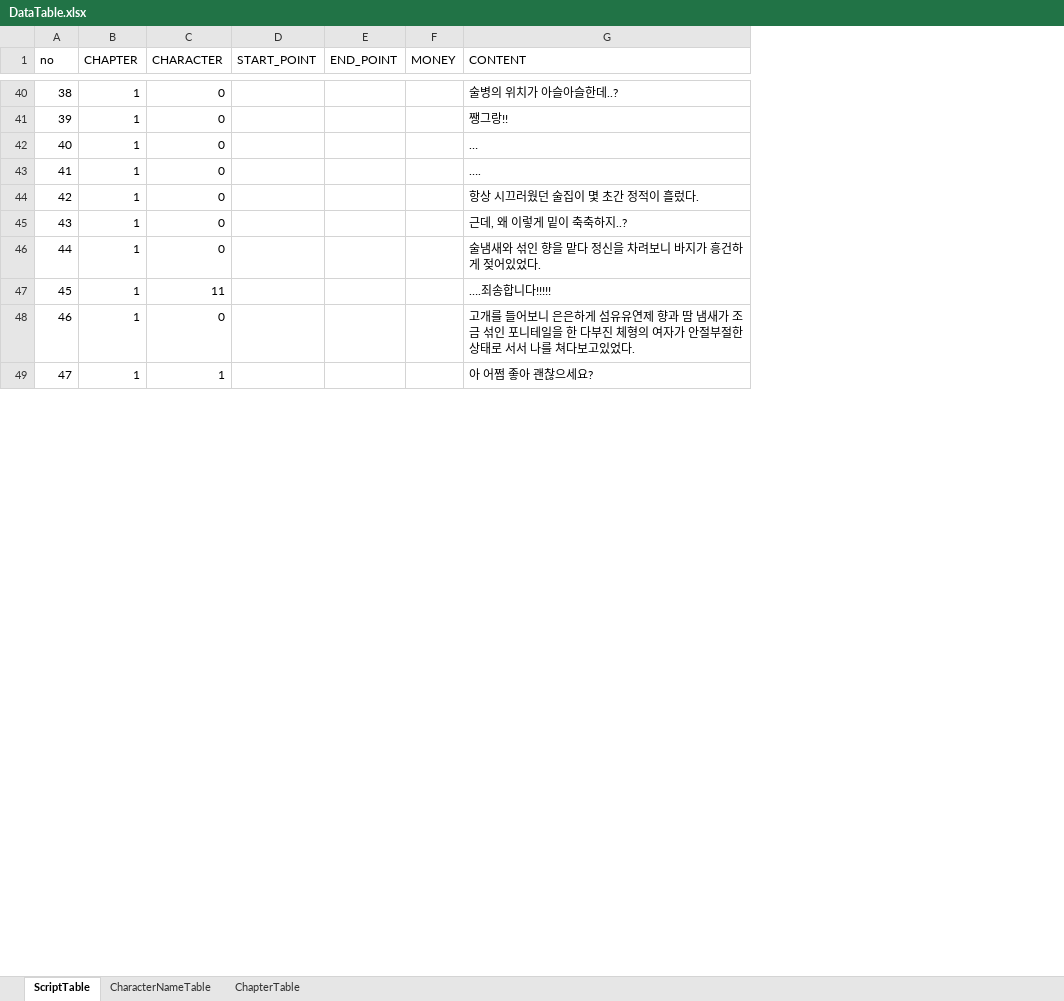
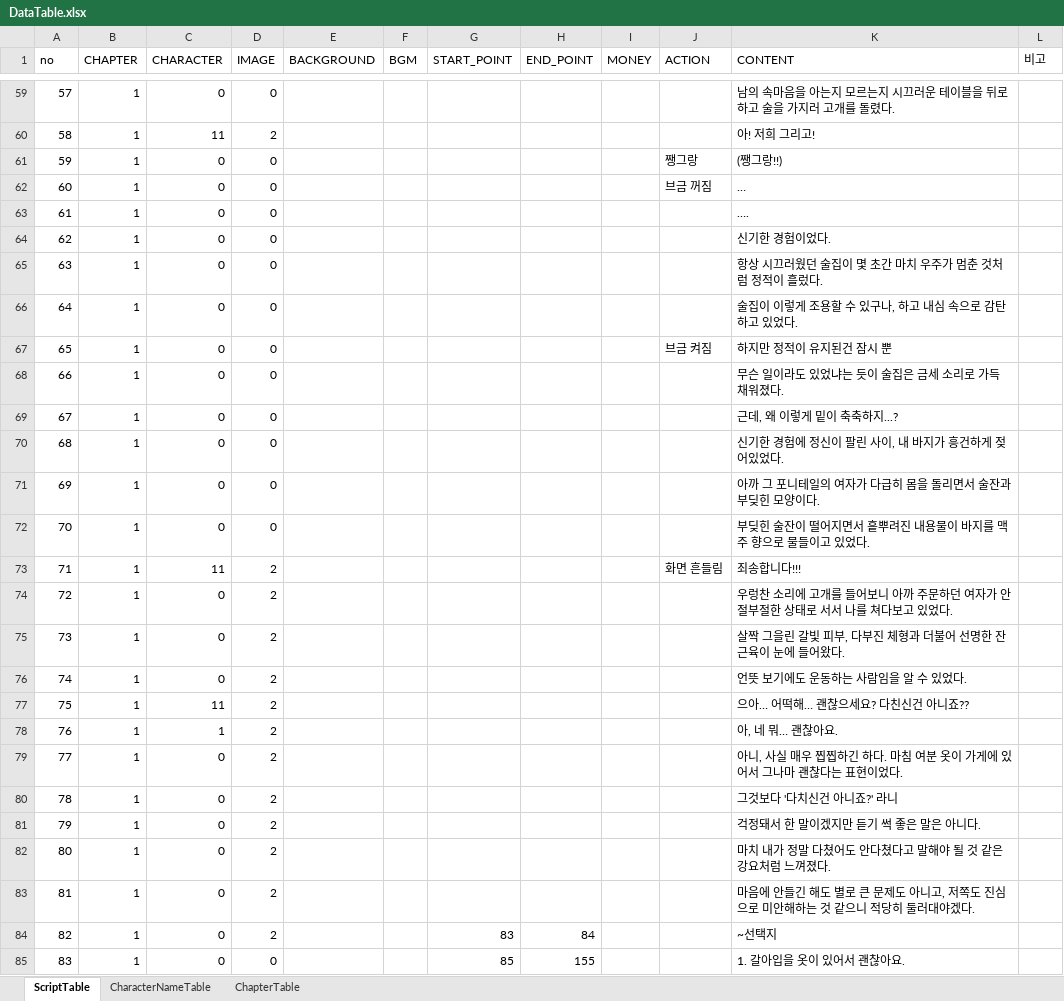
Before and after one commit to kogito0325/The-Scent-of-That-Season, an Excel workbook: Assets/DataTable.xlsx, sheet ScriptTable, drawn as a sheet; only a part is shown, gaps mark what is left out; values as stored, in another font and other column widths than the file's, no borders; table styles not drawn; addresses are those after the commit; the diff covers the shown part only; the diff names each change by its address in the sheet, - before the commit and + after, or states it on an @@ line.

```diff
--- a/Assets/DataTable.xlsx (sheet ScriptTable)
+++ b/Assets/DataTable.xlsx (sheet ScriptTable)
+column D (IMAGE), row 59: 0; rows 61-63: all 0; row 65: 0; rows 69-70: 0 | 0; rows 73-74: 2 | 2; row 78: 2
+column E (BACKGROUND), empty
+column F (BGM), empty
+column J (ACTION), rows 61-62: 쨍그랑 | 브금 꺼짐; row 73: 화면 흔들림
+column L (비고), empty
@@ column A (no) renumbered between rows 20 and 169 @@
-K59 (CONTENT): 술병의 위치가 아슬아슬한데..?
+K59 (CONTENT): 남의 속마음을 아는지 모르는지 시끄러운 테이블을 뒤로하고 술을 가지러 고개를 돌렸다.
+row 60: 58 | 1 | 11 | 2 |  |  |  |  |  |  | 아! 저희 그리고!
-K61 (CONTENT): 쨍그랑!!
+K61 (CONTENT): (쨍그랑!!)
+row 64: 62 | 1 | 0 | 0 |  |  |  |  |  |  | 신기한 경험이었다.
-K65 (CONTENT): 항상 시끄러웠던 술집이 몇 초간 정적이 흘렀다.
+K65 (CONTENT): 항상 시끄러웠던 술집이 몇 초간 마치 우주가 멈춘 것처럼 정적이 흘렀다.
+row 66: 64 | 1 | 0 | 0 |  |  |  |  |  |  | 술집이 이렇게 조용할 수 있구나, 하고 내심 속으로 감탄하고 있었다.
+row 67: 65 | 1 | 0 | 0 |  |  |  |  |  | 브금 켜짐 | 하지만 정적이 유지된건 잠시 뿐
+row 68: 66 | 1 | 0 | 0 |  |  |  |  |  |  | 무슨 일이라도 있었냐는 듯이 술집은 금세 소리로 가득 채워졌다.
-K69 (CONTENT): 근데, 왜 이렇게 밑이 축축하지..?
+K69 (CONTENT): 근데, 왜 이렇게 밑이 축축하지...?
-K70 (CONTENT): 술냄새와 섞인 향을 맡다 정신을 차려보니 바지가 흥건하게 젖어있었다.
+K70 (CONTENT): 신기한 경험에 정신이 팔린 사이, 내 바지가 흥건하게 젖어있었다.
+row 71: 69 | 1 | 0 | 0 |  |  |  |  |  |  | 아까 그 포니테일의 여자가 다급히 몸을 돌리면서 술잔과 부딪힌 모양이다.
+row 72: 70 | 1 | 0 | 0 |  |  |  |  |  |  | 부딪힌 술잔이 떨어지면서 흩뿌려진 내용물이 바지를 맥주 향으로 물들이고 있었다.
-K73 (CONTENT): ….죄송합니다!!!!!
+K73 (CONTENT): 죄송합니다!!!
-K74 (CONTENT): 고개를 들어보니 은은하게 섬유유연제 향과 땀 냄새가 조금 섞인 포니테일을 한 다부진 체형의 여자가 안절부절한 상태로 서서 나를 쳐다보고있었다.
+K74 (CONTENT): 우렁찬 소리에 고개를 들어보니 아까 주문하던 여자가 안절부절한 상태로 서서 나를 쳐다보고 있었다.
+row 75: 73 | 1 | 0 | 2 |  |  |  |  |  |  | 살짝 그을린 갈빛 피부, 다부진 체형과 더불어 선명한 잔근육이 눈에 들어왔다.
+row 76: 74 | 1 | 0 | 2 |  |  |  |  |  |  | 언뜻 보기에도 운동하는 사람임을 알 수 있었다.
+row 77: 75 | 1 | 11 | 2 |  |  |  |  |  |  | 으아… 어떡해… 괜찮으세요? 다친신건 아니죠??
-K78 (CONTENT): 아 어쩜 좋아 괜찮으세요?
+K78 (CONTENT): 아, 네 뭐… 괜찮아요.
+row 79: 77 | 1 | 0 | 2 |  |  |  |  |  |  | 아니, 사실 매우 찝찝하긴 하다. 마침 여분 옷이 가게에 있어서 그나마 괜찮다는 표현이었다.
+row 80: 78 | 1 | 0 | 2 |  |  |  |  |  |  | 그것보다 '다치신건 아니죠?' 라니
+row 81: 79 | 1 | 0 | 2 |  |  |  |  |  |  | 걱정돼서 한 말이겠지만 듣기 썩 좋은 말은 아니다.
+row 82: 80 | 1 | 0 | 2 |  |  |  |  |  |  | 마치 내가 정말 다쳤어도 안다쳤다고 말해야 될 것 같은 강요처럼 느껴졌다.
+row 83: 81 | 1 | 0 | 2 |  |  |  |  |  |  | 마음에 안들긴 해도 별로 큰 문제도 아니고, 저쪽도 진심으로 미안해하는 것 같으니 적당히 둘러대야겠다.
+row 84: 82 | 1 | 0 | 2 |  |  | 83 | 84 |  |  | ~선택지
+row 85: 83 | 1 | 0 | 0 |  |  | 85 | 155 |  |  | 1. 갈아입을 옷이 있어서 괜찮아요.
```
Also changed, not shown: 88 added rows, 38 removed rows and 55 edited cells elsewhere in this sheet, sheet CharacterNameTable, 23 other files.
